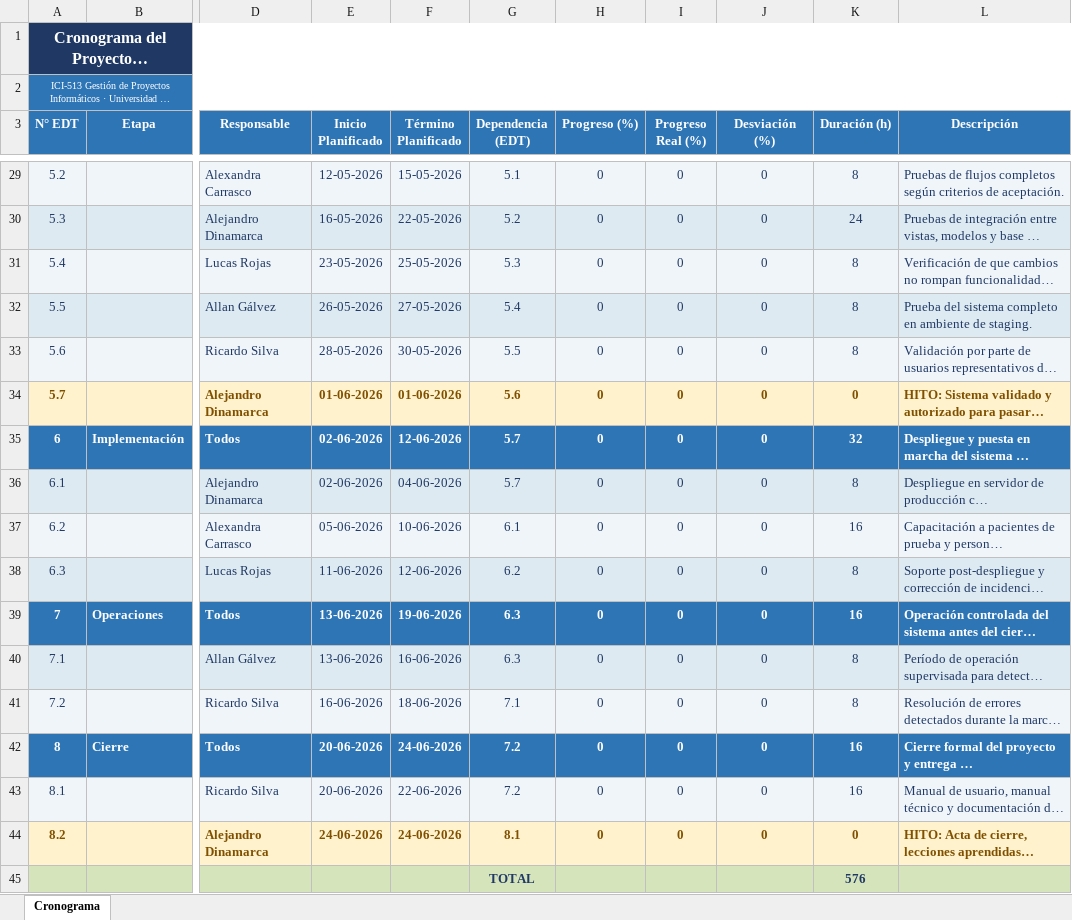
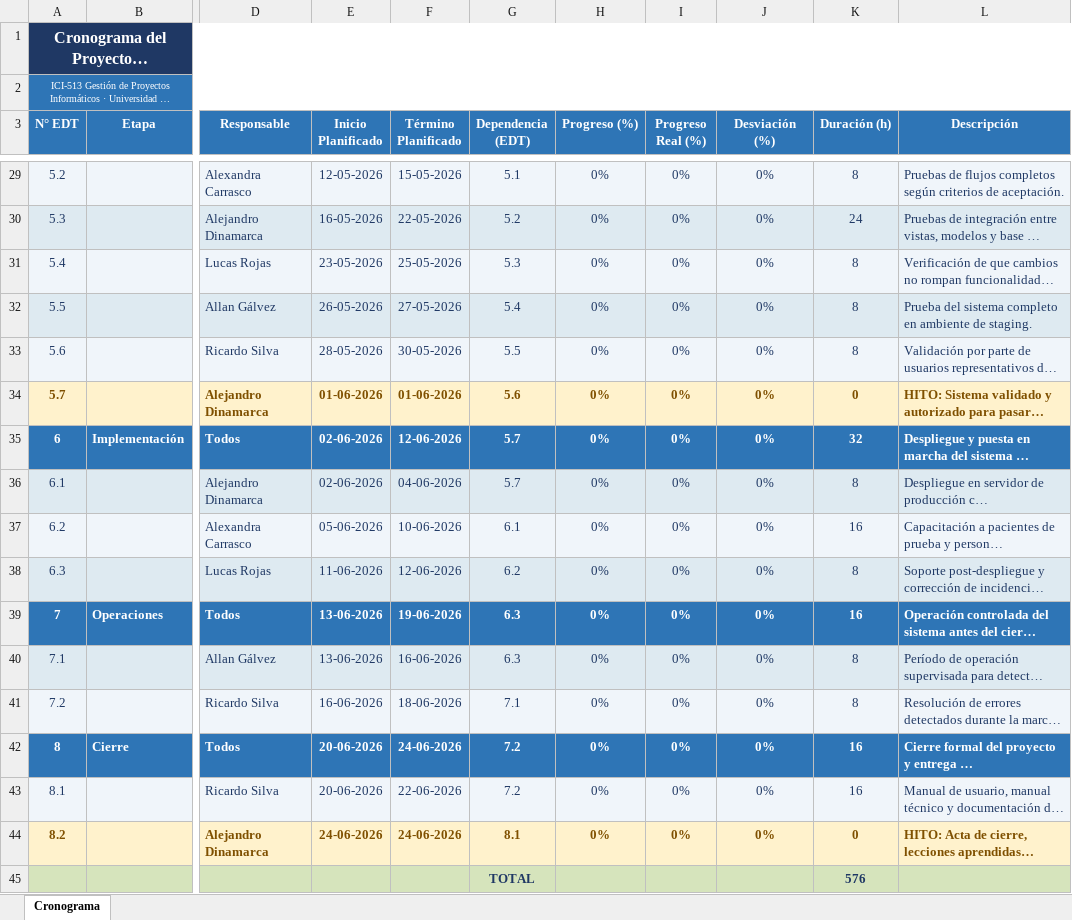
Before and after one commit to Consultorio-Digital/consultorio_digital, an Excel workbook: docs/entrega_2/edt_entrega_2.xlsx, sheet Cronograma, drawn as a sheet; only a part is shown, gaps mark what is left out; long unchanged cells end in …; values as stored, in another font and other column widths than the file's, no borders; the diff covers the shown part only; the diff names each change by its address in the sheet, - before the commit and + after, or states it on an @@ line.

Commit message:
chore(docs): update edt progress columns based on repo state

```diff
--- a/docs/entrega_2/edt_entrega_2.xlsx (sheet Cronograma)
+++ b/docs/entrega_2/edt_entrega_2.xlsx (sheet Cronograma)
-H29:H44 (Progreso (%)): 0
+H29:H44 (Progreso (%)): 0%
-I29:I44 (Progreso Real (%)): 0
+I29:I44 (Progreso Real (%)): 0%
-J29:J44 (Desviación (%)): 0
+J29:J44 (Desviación (%)): 0%
```
Also changed, not shown: 75 edited cells and cell formats elsewhere in this sheet.
